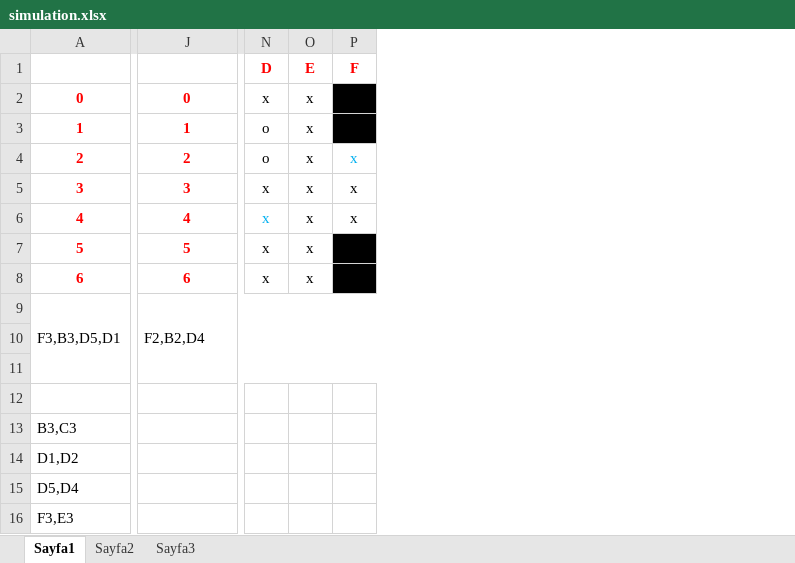
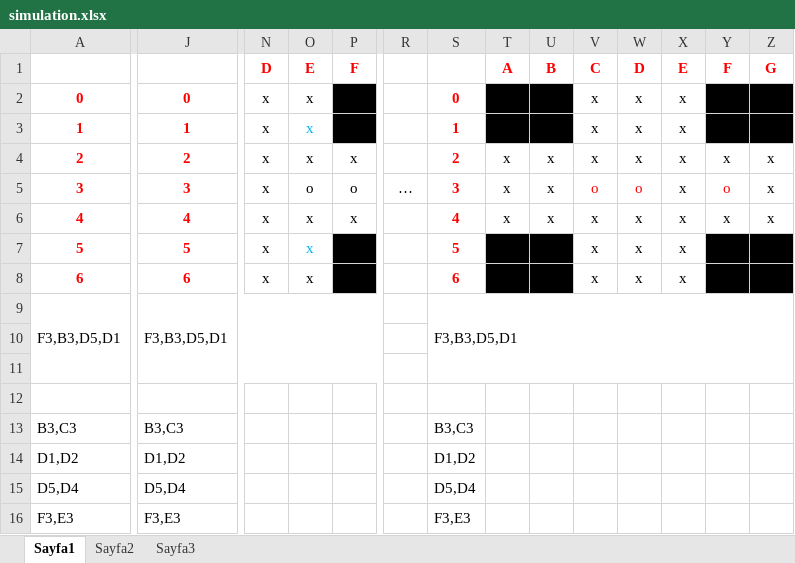
Before and after one commit to mrtkprc/ai-peg-game, an Excel workbook: simulation.xlsx, sheet Sayfa1, drawn as a sheet; only a part is shown, gaps mark what is left out; values as stored, in another font and other column widths than the file's, no borders; the diff covers the shown part only; the diff names each change by its address in the sheet, - before the commit and + after, or states it on an @@ line.

```diff
--- a/simulation.xlsx (sheet Sayfa1)
+++ b/simulation.xlsx (sheet Sayfa1)
+column R, row 5: …
+column S, rows 2-16: 0 | 1 | 2 | 3 | 4 | 5 | 6 | F3,B3,D5,D1 |  |  |  | B3,C3 | D1,D2 | D5,D4 | F3,E3
+column T, rows 1-6: A |  |  | x | x | x
+column U, rows 1-6: B |  |  | x | x | x
+column V, rows 1-8: C | x | x | x | o | x | x | x
+column W, rows 1-8: D | x | x | x | o | x | x | x
+column X, rows 1-8: E | x | x | x | x | x | x | x
+column Y, rows 1-6: F |  |  | x | o | x
+column Z, rows 1-6: G |  |  | x | x | x
-N3:N4: o
+N3:N4: x
-O3 text colour: black
+O3 text colour: #00B0F0
-P4 text colour: #00B0F0
+P4 text colour: black
-O5: x
+O5: o
-P5: x
+P5: o
-N6 text colour: #00B0F0
+N6 text colour: black
-O7 text colour: black
+O7 text colour: #00B0F0
-J9: F2,B2,D4
+J9: F3,B3,D5,D1
-J13: (empty)
+J13: B3,C3
-J14: (empty)
+J14: D1,D2
-J15: (empty)
+J15: D5,D4
-J16: (empty)
+J16: F3,E3
```
Also changed, not shown: cell formats elsewhere in this sheet, 1 other file.
